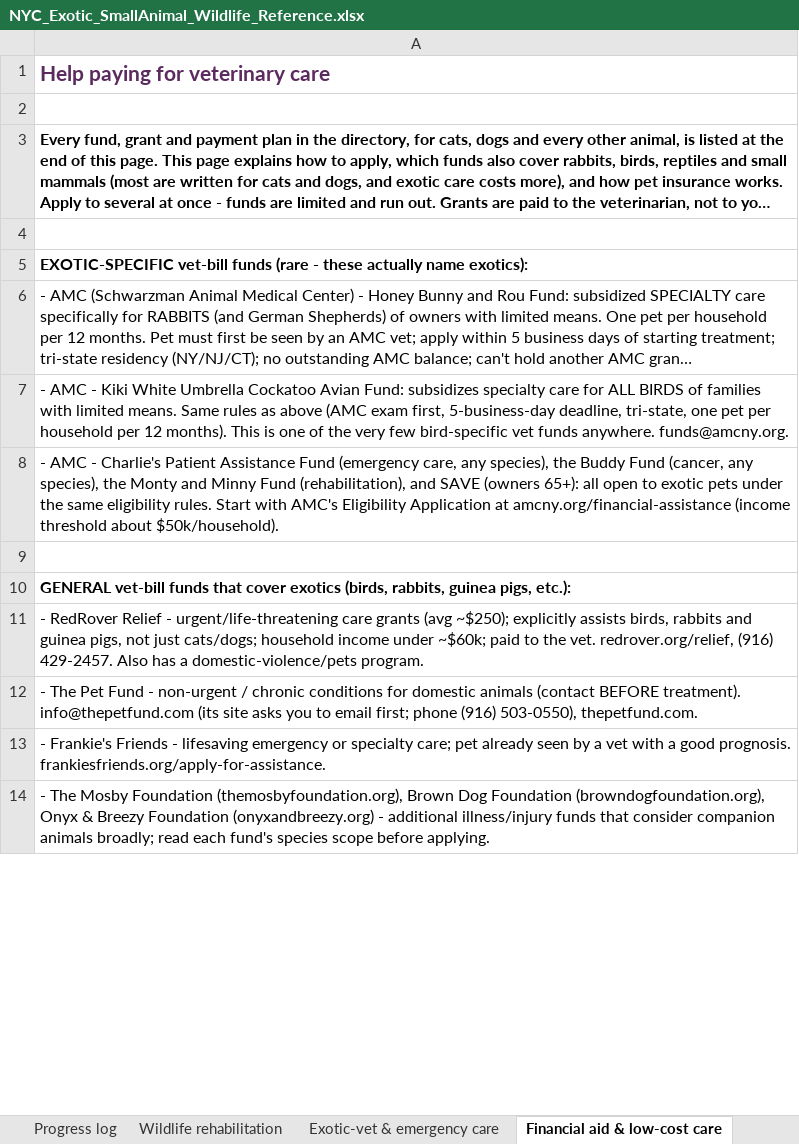
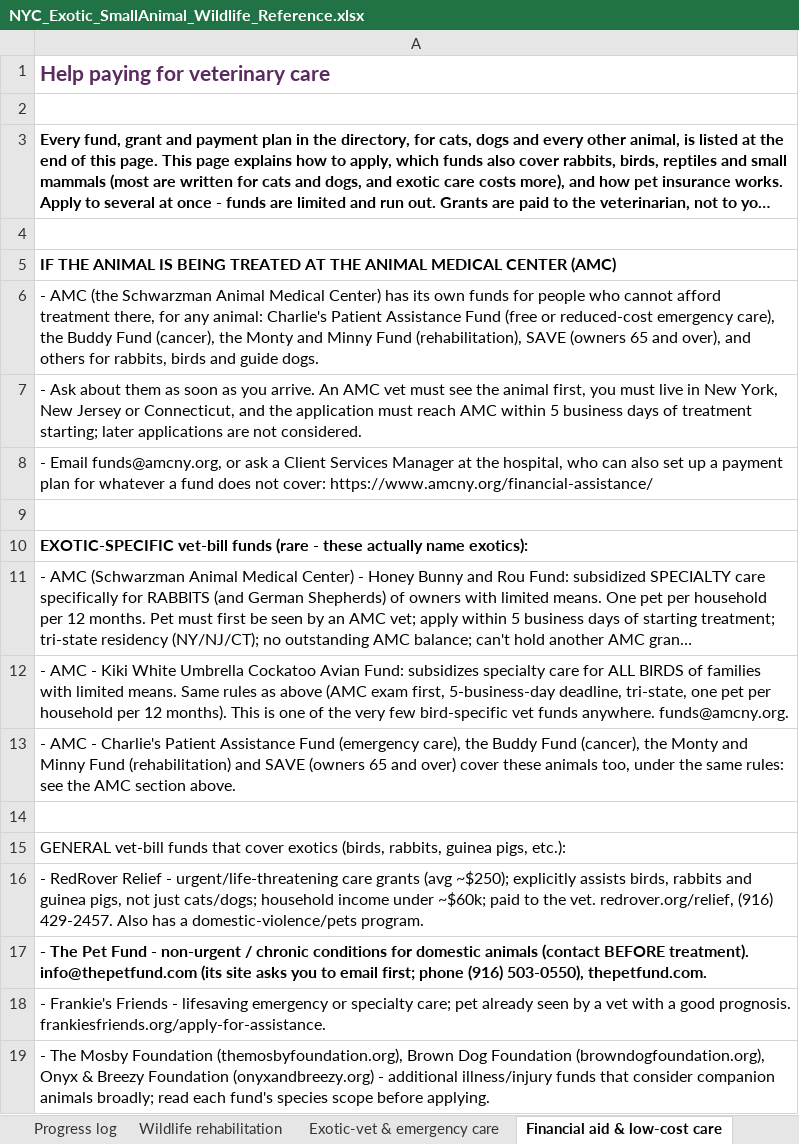
Before and after one commit to btaylor62000-spec/nyc-animal-rescue, an Excel workbook: research/NYC_Exotic_SmallAnimal_Wildlife_Reference.xlsx, sheet Financial aid & low-cost care, drawn as a sheet; only a part is shown; long unchanged cells end in …; values as stored, in another font and other column widths than the file's, no borders; addresses are those after the commit; the diff covers the shown part only; the diff names each change by its address in the sheet, - before the commit and + after, or states it on an @@ line.

```diff
--- a/research/NYC_Exotic_SmallAnimal_Wildlife_Reference.xlsx (sheet Financial aid & low-cost care)
+++ b/research/NYC_Exotic_SmallAnimal_Wildlife_Reference.xlsx (sheet Financial aid & low-cost care)
+row 5: IF THE ANIMAL IS BEING TREATED AT THE ANIMAL MEDICAL CENTER (AMC)
+row 6: - AMC (the Schwarzman Animal Medical Center) has its own funds for people who cannot afford treatment there, for any animal: Charlie's Patient Assistance Fund (free or reduced-cost emergency care), the Buddy Fund (cancer), the Monty and Minny Fund (rehabilitation), SAVE (owners 65 and over), and others for rabbits, birds and guide dogs.
+row 7: - Ask about them as soon as you arrive. An AMC vet must see the animal first, you must live in New York, New Jersey or Connecticut, and the application must reach AMC within 5 business days of treatment starting; later applications are not considered.
+row 8: - Email funds@amcny.org, or ask a Client Services Manager at the hospital, who can also set up a payment plan for whatever a fund does not cover: https://www.amcny.org/financial-assistance/
+row 9: (empty)
-A13: …Fund (emergency care, any species), the Buddy Fund (cancer, any species), the Monty and Minny Fund (rehabilitation), and SAVE (owners 65+): all open to exotic pets under the same eligibility rules. Start with AMC's Eligibility Application at amcny.org/financial-assistance (income threshold about $50k/household).
+A13: …Fund (emergency care), the Buddy Fund (cancer), the Monty and Minny Fund (rehabilitation) and SAVE (owners 65 and over) cover these animals too, under the same rules: see the AMC section above.
-A15 bold: on
+A15 bold: off
-A17 bold: off
+A17 bold: on
```
Also changed, not shown: cell formats elsewhere in this sheet, sheet Exotic, Small Animal & Wildlife, research/NYC_Cat_Rescue_TNR_Reference.xlsx, 9 other files.
